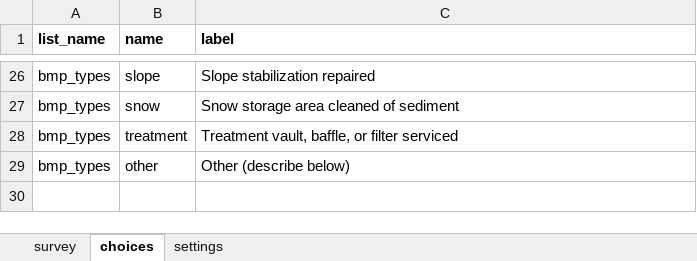
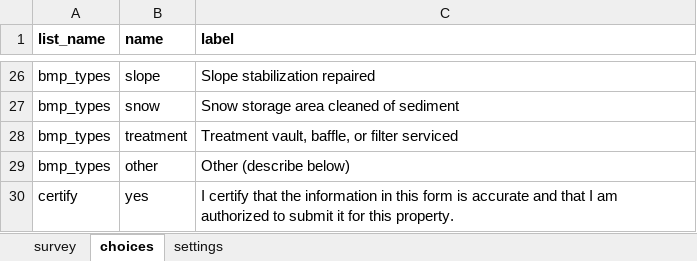
Before and after one commit to trpa-agency/tools, an Excel workbook: qa/bmp/forms/survey123/bmp-maintenance-documentation.xlsx, sheet choices, drawn as a sheet; only a part is shown, gaps mark what is left out; values as stored, in another font and other column widths than the file's, no borders; the diff names each change by its address in the sheet, - before the commit and + after, or states it on an @@ line.

```diff
--- a/qa/bmp/forms/survey123/bmp-maintenance-documentation.xlsx (sheet choices)
+++ b/qa/bmp/forms/survey123/bmp-maintenance-documentation.xlsx (sheet choices)
+row 30: certify | yes | I certify that the information in this form is accurate and that I am authorized to submit it for this property.
```
Also changed, not shown: sheet survey, qa/bmp/forms/survey123/bmp-evaluation-request.xlsx, 3 other files.
